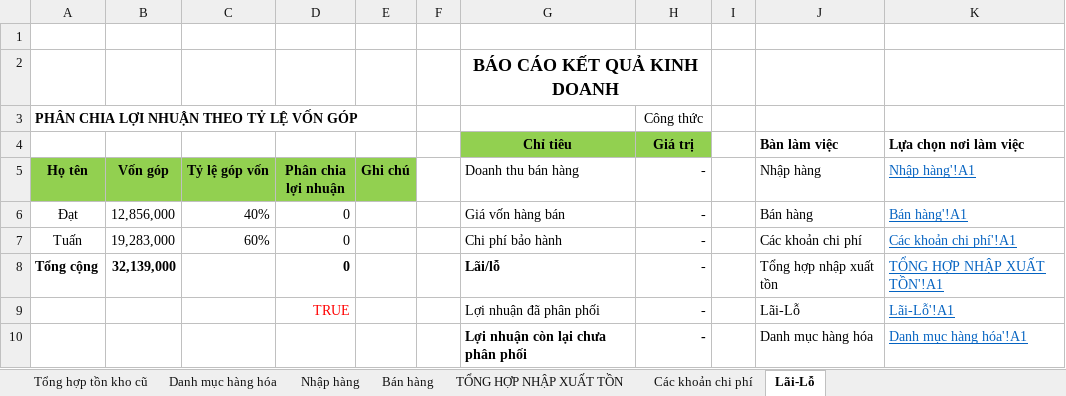
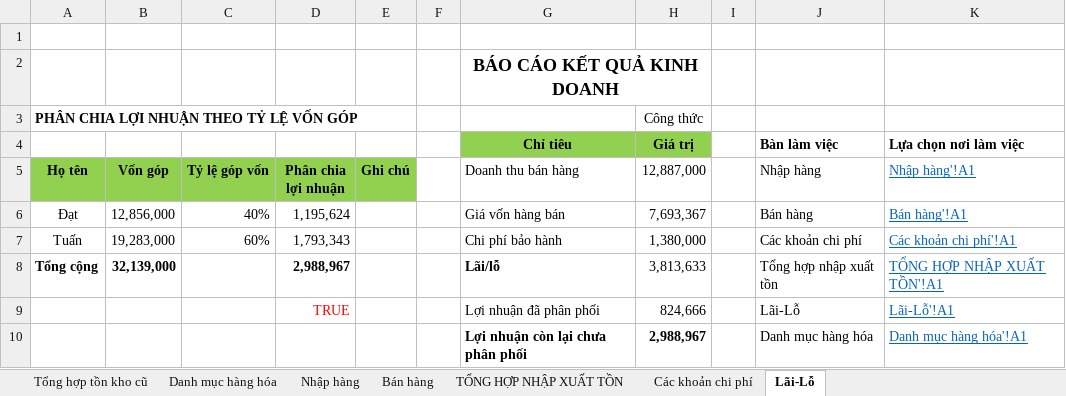
Before and after one commit to anhtuan200794/04.Private, an Excel workbook: TDStore/TD store_Tháng 4.2023.xlsx, sheet Lãi-Lỗ, drawn as a sheet; values as stored, in another font and other column widths than the file's, no borders; the diff names each change by its address in the sheet, - before the commit and + after, or states it on an @@ line.

```diff
--- a/TDStore/TD store_Tháng 4.2023.xlsx (sheet Lãi-Lỗ)
+++ b/TDStore/TD store_Tháng 4.2023.xlsx (sheet Lãi-Lỗ)
-H5: -
+H5: 12,887,000
-D6 (Phân chia lợi nhuận): 0
+D6 (Phân chia lợi nhuận): 1,195,624
-H6 (12,887,000): -
+H6 (12,887,000): 7,693,367
-D7 (Phân chia lợi nhuận): 0
+D7 (Phân chia lợi nhuận): 1,793,343
-H7 (12,887,000): -
+H7 (12,887,000): 1,380,000
-D8 (Phân chia lợi nhuận): 0
+D8 (Phân chia lợi nhuận): 2,988,967
-H8 (12,887,000): -
+H8 (12,887,000): 3,813,633
-H9 (12,887,000): -
+H9 (12,887,000): 824,666
-H10 (12,887,000): -
+H10 (12,887,000): 2,988,967
```
Also changed, not shown: sheet Bán hàng, sheet TỔNG HỢP NHẬP XUẤT TỒN, sheet Nhập hàng, sheet Các khoản chi phí, sheet Danh mục hàng hóa, formulas that keep their value, BanLaptop/NhapXuatLaptop.xlsx.
